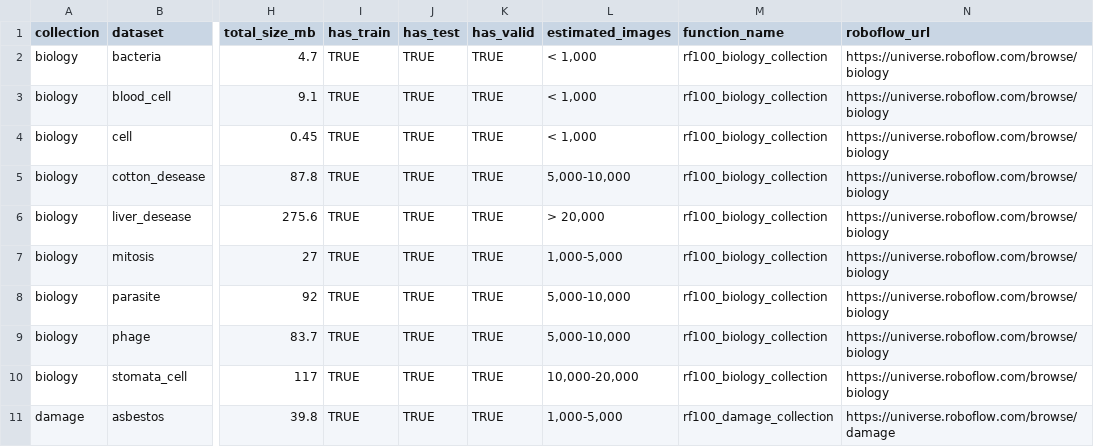
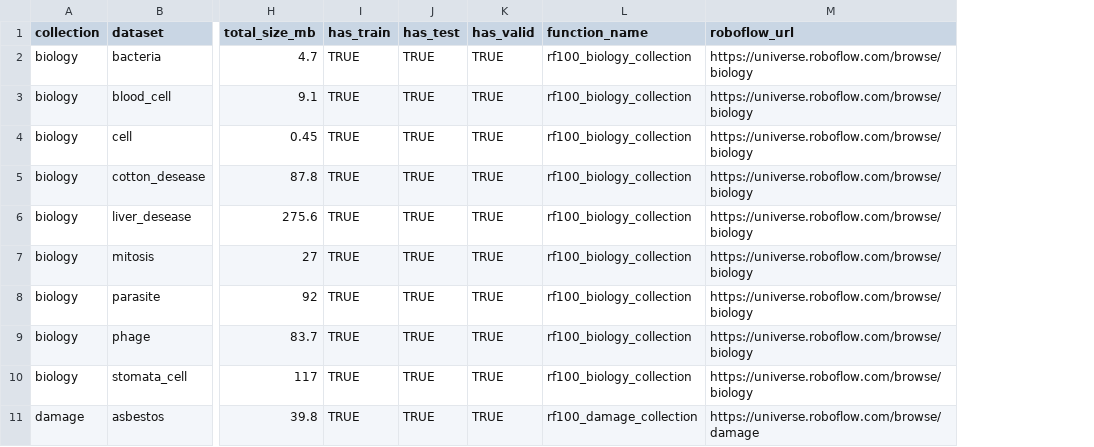
Before and after one commit to mlverse/torchvision, a CSV file: inst/extdata/rf100_catalog.csv, drawn as a sheet; only a part is shown, gaps mark what is left out; the diff names each change by its address in the sheet, - before the commit and + after, or states it on an @@ line.

Commit message:
refactor(rf100): address review feedback - remove hardcoded counts and inaccurate image estimates

```diff
--- a/inst/extdata/rf100_catalog.csv
+++ b/inst/extdata/rf100_catalog.csv
-column L (estimated_images), rows 2-11: < 1,000 | < 1,000 | < 1,000 | 5,000-10,000 | > 20,000 | 1,000-5,000 | 5,000-10,000 | 5,000-10,000 | 10,000-20,000 | 1,000-5,000
```
Also changed, not shown: 3 other files.
